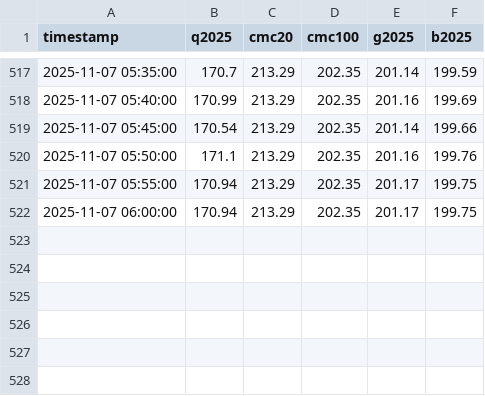
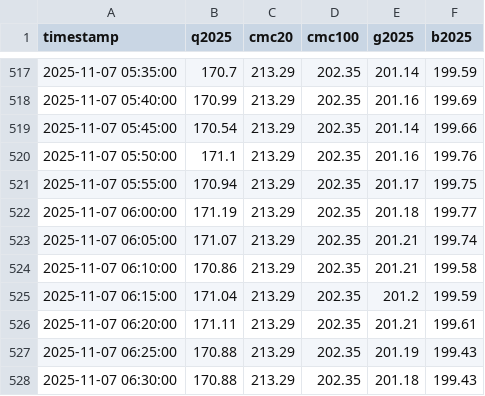
Before and after one commit to huangchaosuper/huangchaosuper.github.io, a CSV file: data/index.csv, drawn as a sheet; only a part is shown, gaps mark what is left out.

```diff
--- a/data/index.csv
+++ b/data/index.csv
@@ -521,2 +521,8 @@ timestamp,q2025,cmc20,cmc100,g2025,b2025
 2025-11-07 05:55:00,170.94,213.29,202.35,201.17,199.75
-2025-11-07 06:00:00,170.94,213.29,202.35,201.17,199.75
+2025-11-07 06:00:00,171.19,213.29,202.35,201.18,199.77
+2025-11-07 06:05:00,171.07,213.29,202.35,201.21,199.74
+2025-11-07 06:10:00,170.86,213.29,202.35,201.21,199.58
+2025-11-07 06:15:00,171.04,213.29,202.35,201.2,199.59
+2025-11-07 06:20:00,171.11,213.29,202.35,201.21,199.61
+2025-11-07 06:25:00,170.88,213.29,202.35,201.19,199.43
+2025-11-07 06:30:00,170.88,213.29,202.35,201.18,199.43
```
Also changed, not shown: data/market.csv.
